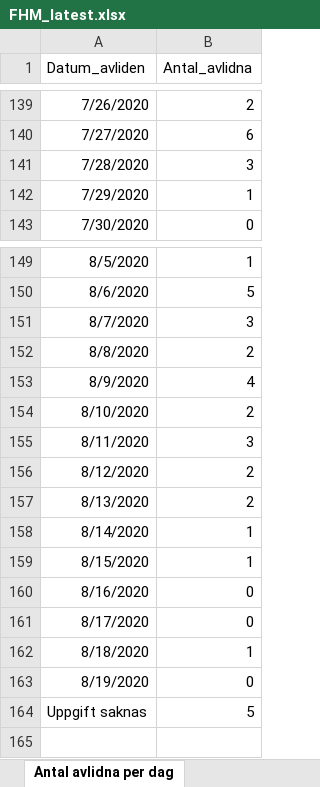
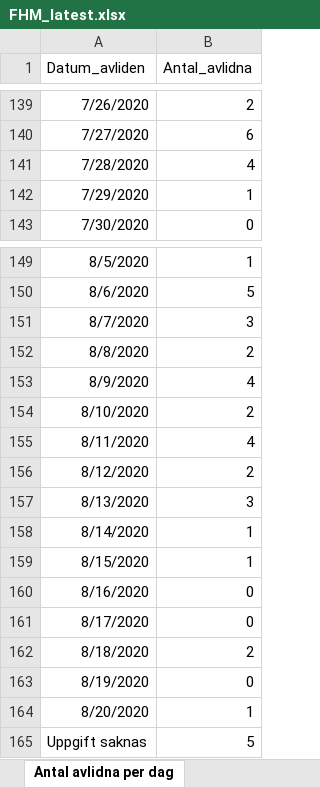
Before and after one commit to adamaltmejd/sse_cern, an Excel workbook: data/FHM/FHM_latest.xlsx, sheet Antal avlidna per dag, drawn as a sheet; only a part is shown, gaps mark what is left out; values as stored, in another font and other column widths than the file's, no borders; the diff names each change by its address in the sheet, - before the commit and + after, or states it on an @@ line.

```diff
--- a/data/FHM/FHM_latest.xlsx (sheet Antal avlidna per dag)
+++ b/data/FHM/FHM_latest.xlsx (sheet Antal avlidna per dag)
-B141 (Antal_avlidna): 3
+B141 (Antal_avlidna): 4
-B155 (Antal_avlidna): 3
+B155 (Antal_avlidna): 4
-B157 (Antal_avlidna): 2
+B157 (Antal_avlidna): 3
-B162 (Antal_avlidna): 1
+B162 (Antal_avlidna): 2
+row 164: 8/20/2020 | 1
```
Also changed, not shown: sheet Totalt antal per region, sheet Antal per dag region, sheet Totalt antal per åldersgrupp, sheet Totalt antal per kön, sheet Antal intensivvårdade per dag, other sheet tabs, 1 other file.
